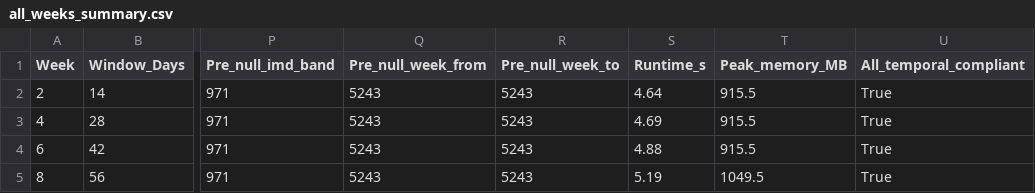
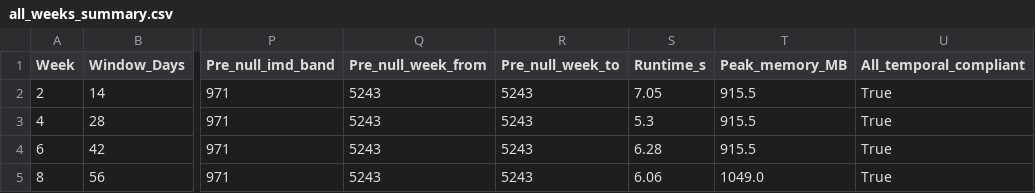
Before and after one commit to reyquiroz/OULAD_CourseAware, a CSV file: results/graph/validation/all_weeks_summary.csv, drawn as a sheet; only a part is shown, gaps mark what is left out; the diff names each change by its address in the sheet, - before the commit and + after, or states it on an @@ line.

Commit message:
feat: graph pipeline phase 2 finalization (ST2-ST6)
ST2 — Regenerated all four prediction-week artifacts and validation outputs
  - All 4 weeks pass zero-duplicate, zero-dangling-edge, zero-null integrity checks
  - all_weeks_summary.csv regenerated from current pipeline
  - last_regenerated.txt added (Python version, git hash, timestamp)

ST3 — Consolidated graph-statistics document
  - docs/graph_consolidated_stats.md: one section per week with node counts,
    edge counts, label distribution, missingness, temporal boundary checks,
    runtime, and memory — all sourced from metadata JSON files
  - docs/graph_validation_summary.md: pointer to consolidated doc added

ST4 — Split integrity verification
  - src/verify_splits.py: new script verifying 3 strategies × 4 weeks
    (56 checks total) — random-student student overlap, LCPO fold isolation,
    future-presentation temporal boundary
  - docs/EVALUATION_SPLITS_VERIFICATION.md: formal split definitions, fold
    table, verification result (56/56 PASS), cross-reference to unit tests

ST5 — Reproducibility guide
  - REPRODUCIBILITY.md: step-by-step commands verified on Python 3.11.11 /
    macOS arm64, with expected outputs for pytest (24/24), pipeline runs
    (edge counts per week), and verify_splits.py (56/56)
  - README.md: QUICK_START section updated with data-policy note

ST6 — Data policy documentation
  - docs/DATA_POLICY.md: explicit statement that only public OULAD dataset
    (CC BY 4.0) is used; Canvas/IRB guidance for future work; summary table
  - CONTRIBUTING.md: Data Directory Policy section now references DATA_POLICY.md
  - README.md: one-line data-policy note in the Install section

```diff
--- a/results/graph/validation/all_weeks_summary.csv
+++ b/results/graph/validation/all_weeks_summary.csv
-S2 (Runtime_s): 4.64
+S2 (Runtime_s): 7.05
-S3 (Runtime_s): 4.69
+S3 (Runtime_s): 5.3
-S4 (Runtime_s): 4.88
+S4 (Runtime_s): 6.28
-S5 (Runtime_s): 5.19
+S5 (Runtime_s): 6.06
-T5 (Peak_memory_MB): 1049.5
+T5 (Peak_memory_MB): 1049.0
```
Also changed, not shown: 26 other files.
